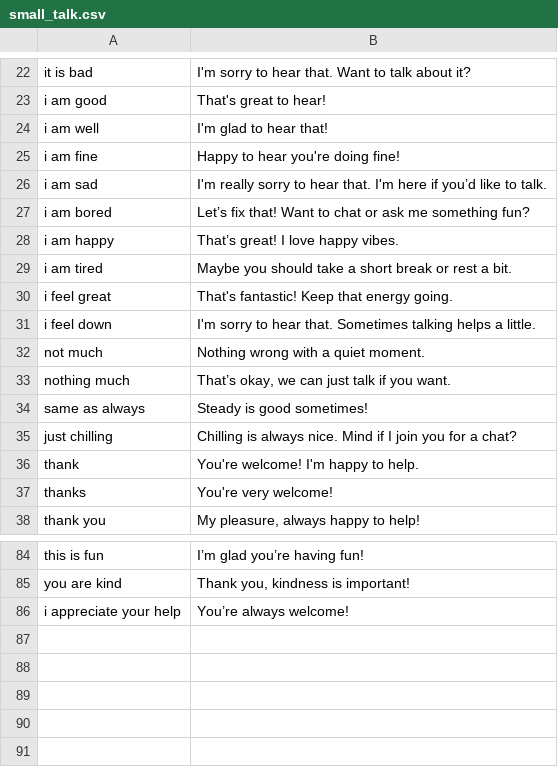
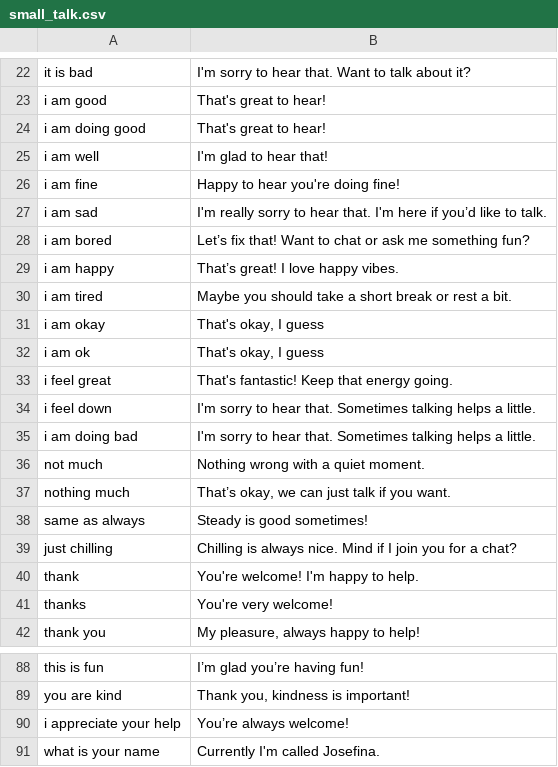
Before and after one commit to cec5/COMP3074-Cortez, a CSV file: chatbot/datasets/small_talk.csv, drawn as a sheet; only a part is shown, gaps mark what is left out; the diff names each change by its address in the sheet, - before the commit and + after, or states it on an @@ line.

```diff
--- a/chatbot/datasets/small_talk.csv
+++ b/chatbot/datasets/small_talk.csv
+row 24: i am doing good | That's great to hear!
+row 31: i am okay | That's okay, I guess
+row 32: i am ok | That's okay, I guess
+row 35: i am doing bad | I'm sorry to hear that. Sometimes talking helps a little.
+row 91: what is your name | Currently I'm called Josefina.
```
Also changed, not shown: chatbot/datasets/intents_data.csv, 2 other files.
